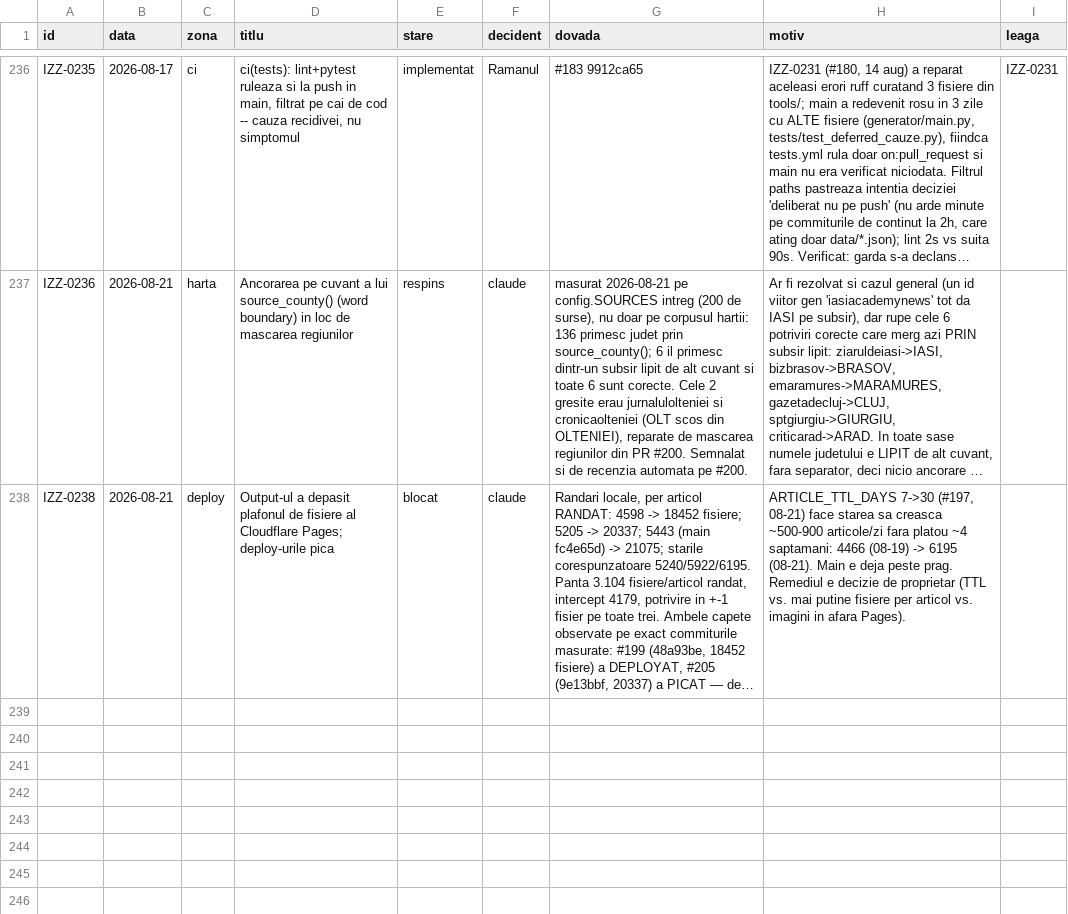
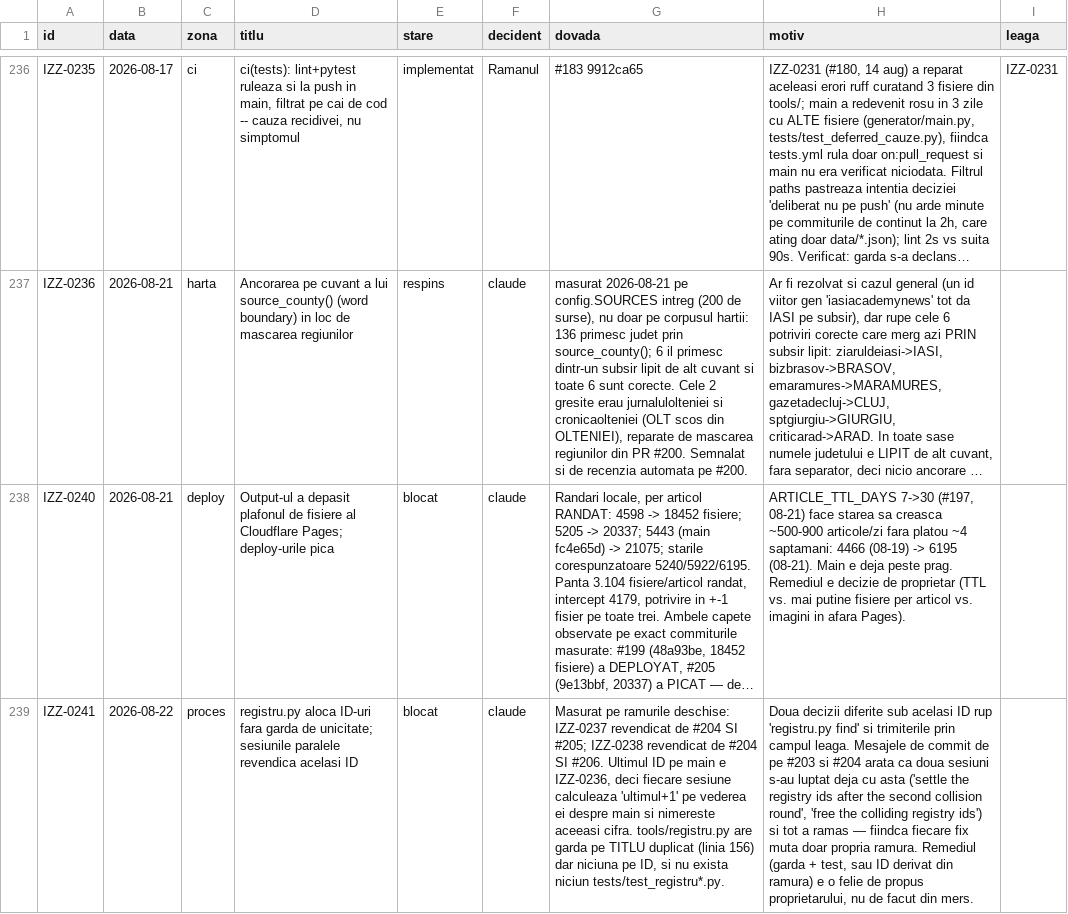
Before and after one commit to Ramanul/izz-ro, a TSV file: specs/registru.tsv, drawn as a sheet; only a part is shown, gaps mark what is left out; long unchanged cells end in …; the diff names each change by its address in the sheet, - before the commit and + after, or states it on an @@ line.

```diff
--- a/specs/registru.tsv
+++ b/specs/registru.tsv
-A238 (id): IZZ-0238
+A238 (id): IZZ-0240
+row 239: IZZ-0241 | 2026-08-22 | proces | registru.py aloca ID-uri fara garda de unicitate; sesiunile paralele revendica acelasi ID | blocat | claude | Masurat pe ramurile deschise: IZZ-0237 revendicat de #204 SI #205; IZZ-0238 revendicat de #204 SI #206. Ultimul ID pe main e IZZ-0236, deci fiecare sesiune calculeaza 'ultimul+1' pe vederea ei despre main si nimereste aceeasi cifra. tools/registru.py are garda pe TITLU duplicat (linia 156) dar niciuna pe ID, si nu exista niciun tests/test_registru*.py. | Doua decizii diferite sub acelasi ID rup 'registru.py find' si trimiterile prin campul leaga. Mesajele de commit de pe #203 si #204 arata ca doua sesiuni s-au luptat deja cu asta ('settle the registry ids after the second collision round', 'free the colliding registry ids') si tot a ramas — fiindca fiecare fix muta doar propria ramura. Remediul (garda + test, sau ID derivat din ramura) e o felie de propus proprietarului, nu de facut din mers.
```
Also changed, not shown: 1 other file.
